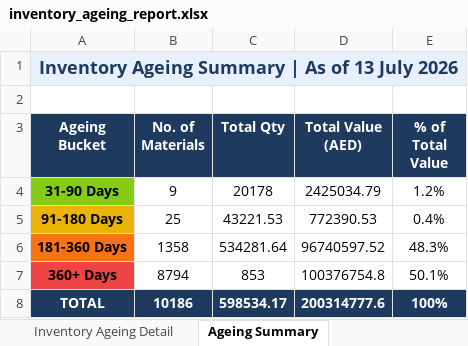
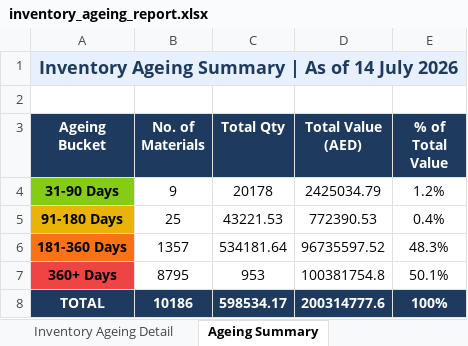
Before and after one commit to uplabdh13-lgtm/sap-dashboards, an Excel workbook: inventory_ageing_report.xlsx, sheet Ageing Summary, drawn as a sheet; values as stored, in another font and other column widths than the file's, no borders; charts and pictures not drawn; the diff names each change by its address in the sheet, - before the commit and + after, or states it on an @@ line.

```diff
--- a/inventory_ageing_report.xlsx (sheet Ageing Summary)
+++ b/inventory_ageing_report.xlsx (sheet Ageing Summary)
-A1 (Ageing Bucket): Inventory Ageing Summary | As of 13 July 2026
+A1 (Ageing Bucket): Inventory Ageing Summary | As of 14 July 2026
-B6 (No. of Materials): 1358
+B6 (No. of Materials): 1357
-C6 (Total Qty): 534281.64
+C6 (Total Qty): 534181.64
-D6 (Total Value (AED)): 96740597.52
+D6 (Total Value (AED)): 96735597.52
-B7 (No. of Materials): 8794
+B7 (No. of Materials): 8795
-C7 (Total Qty): 853
+C7 (Total Qty): 953
-D7 (Total Value (AED)): 100376754.8
+D7 (Total Value (AED)): 100381754.8
```
Also changed, not shown: sheet Inventory Ageing Detail, 1 other file.
